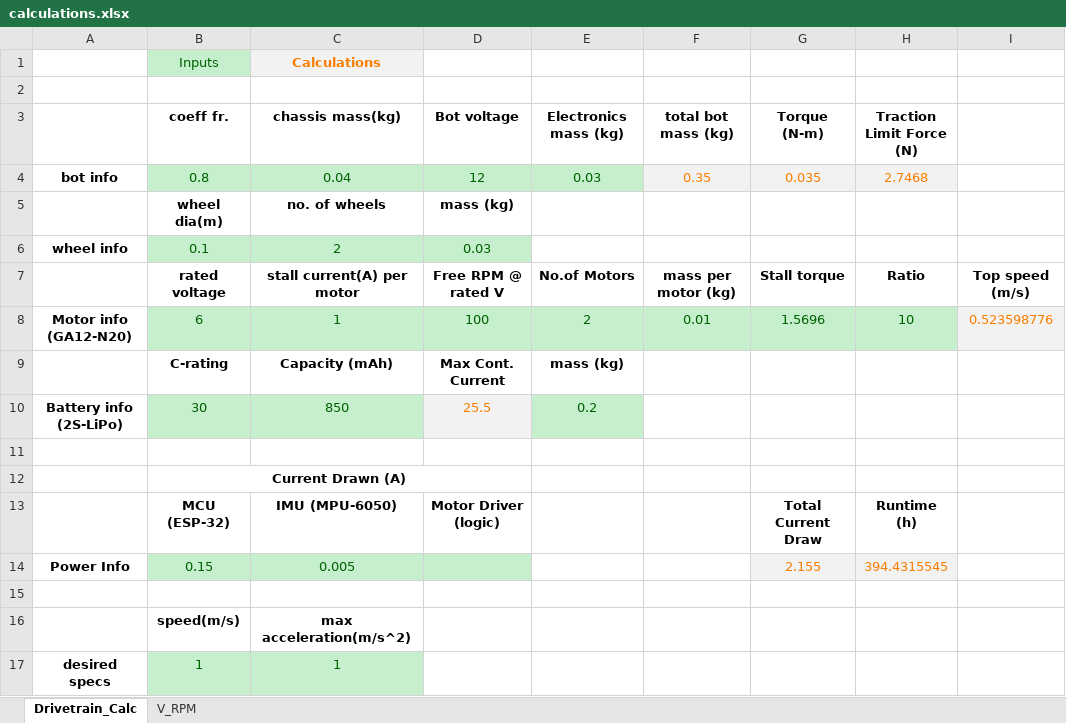
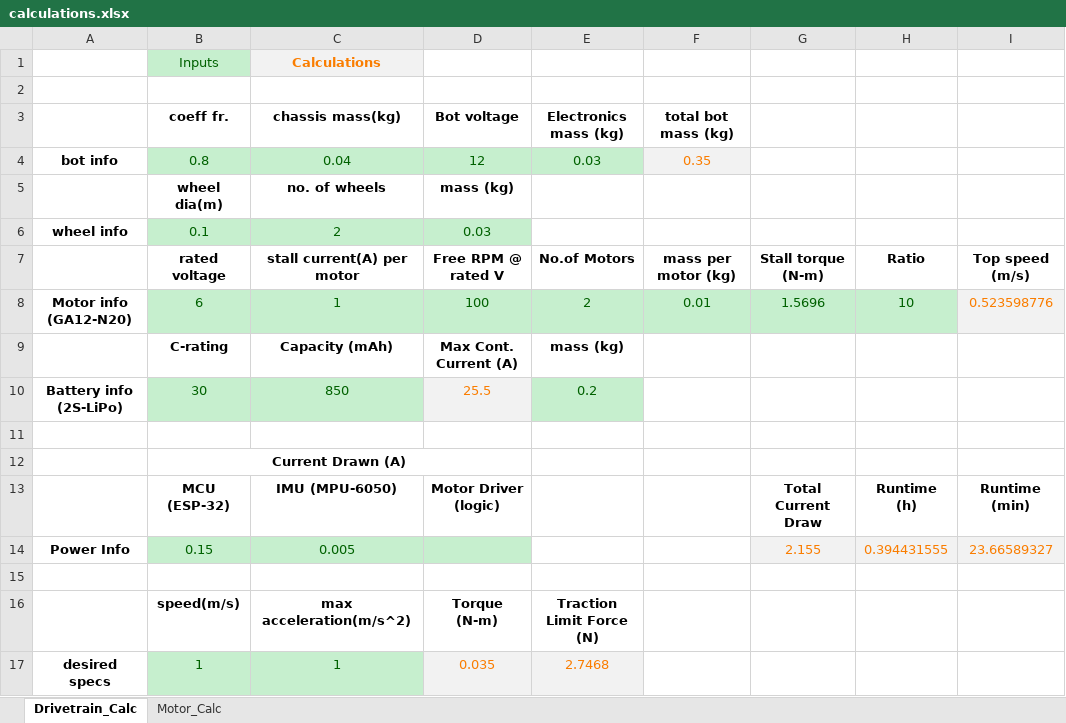
Before and after one commit to DE41H/self-balancing-robot, an Excel workbook: hardware/drive_calculations/calculations.xlsx, sheet Drivetrain_Calc, drawn as a sheet; only a part is shown; values as stored, in another font and other column widths than the file's, no borders; charts and pictures not drawn; the diff names each change by its address in the sheet, - before the commit and + after, or states it on an @@ line.

Commit message:
made more torque calculations

```diff
--- a/hardware/drive_calculations/calculations.xlsx (sheet Drivetrain_Calc)
+++ b/hardware/drive_calculations/calculations.xlsx (sheet Drivetrain_Calc)
-sheet tab: V_RPM
+sheet tab: Motor_Calc
-G3: Torque (N-m)
+G3: (empty)
-H3: Traction Limit Force (N)
+H3: (empty)
-G4: 0.035
+G4: (empty)
-G4:H4 fill: #F2F2F2
+G4:H4 fill: none
-H4: 2.7468
+H4: (empty)
-G7: Stall torque
+G7: Stall torque (N-m)
-D9 (Bot voltage): Max Cont. Current
+D9 (Bot voltage): Max Cont. Current (A)
-I13: (empty)
+I13: Runtime (min)
-H14: 394.4315545
+H14: 0.394431555
-I14: (empty)
+I14: 23.66589327
-I14 fill: none
+I14 fill: #F2F2F2
-D16 (Bot voltage): (empty)
+D16 (Bot voltage): Torque (N-m)
-E16 (Electronics mass (kg)): (empty)
+E16 (Electronics mass (kg)): Traction Limit Force (N)
-D17 (Bot voltage): (empty)
+D17 (Bot voltage): 0.035
-D17:E17 fill: none
+D17:E17 fill: #F2F2F2
-E17 (Electronics mass (kg)): (empty)
+E17 (Electronics mass (kg)): 2.7468
```
Also changed, not shown: sheet Motor_Calc, formulas that keep their value.
